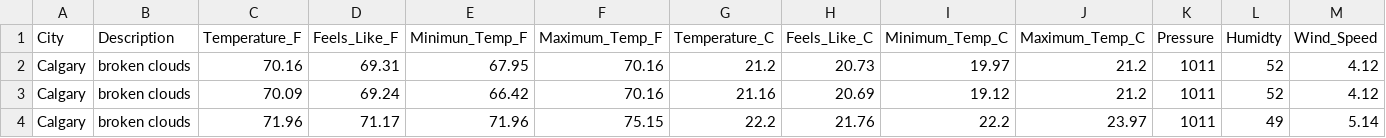
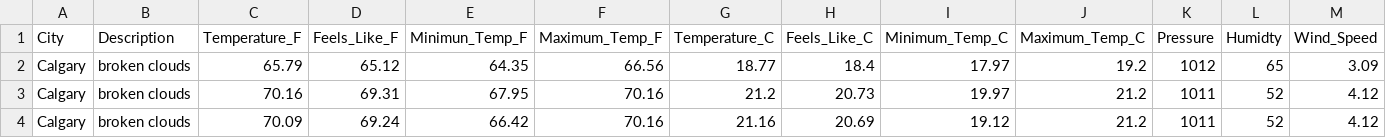
Before and after one commit to dabson2020/Projects, a CSV file: Data_Analysis_and_Data_Engr_Projects/Airflow_Projects/ETL_Weather_Data/concat_data/weather.csv, drawn as a sheet; only a part is shown; the shorter side is filled out with more unchanged rows; rows hold the shown columns only; the diff names each change by its address in the sheet, - before the commit and + after, or states it on an @@ line.

Commit message:
Add today's weather data

```diff
--- a/Data_Analysis_and_Data_Engr_Projects/Airflow_Projects/ETL_Weather_Data/concat_data/weather.csv
+++ b/Data_Analysis_and_Data_Engr_Projects/Airflow_Projects/ETL_Weather_Data/concat_data/weather.csv
+row 2: Calgary | broken clouds | 65.79 | 65.12 | 64.35 | 66.56 | 18.77 | 18.4 | 17.97 | 19.2 | 1012 | 65 | 3.09
```
